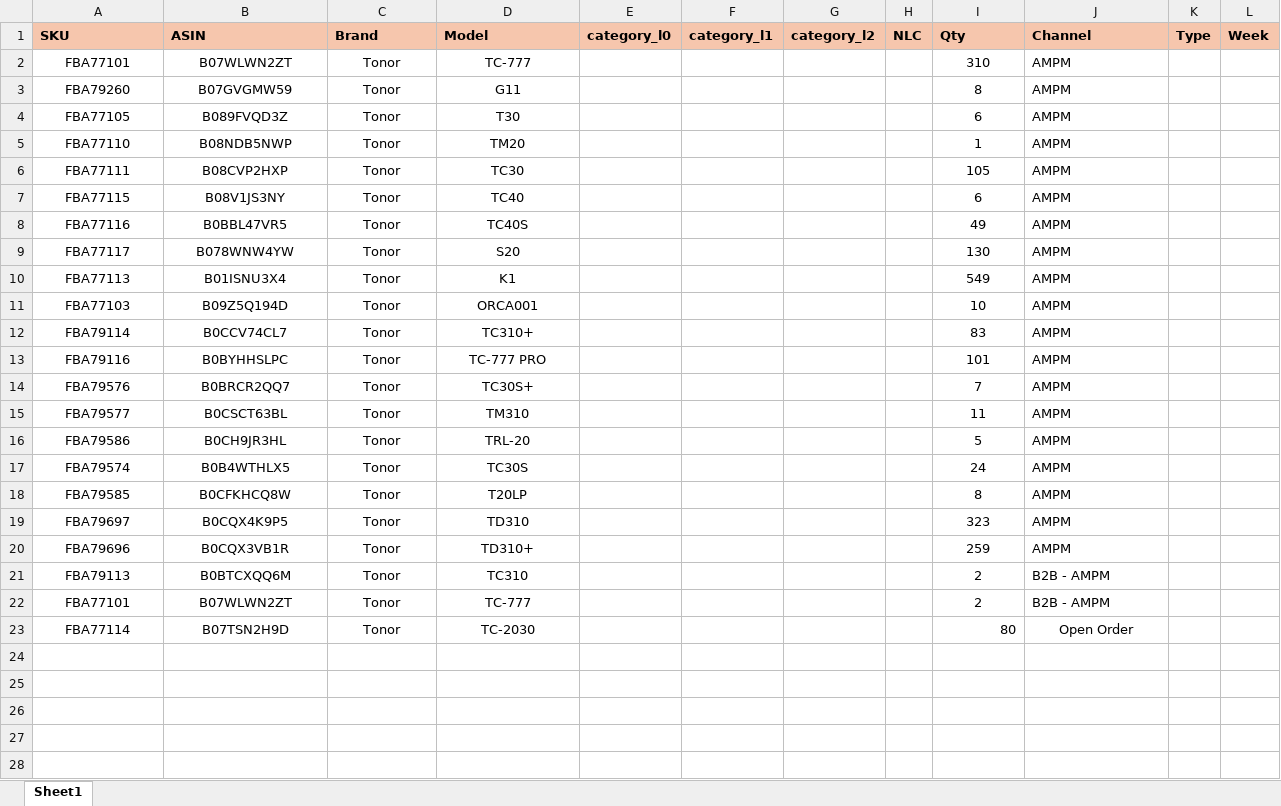
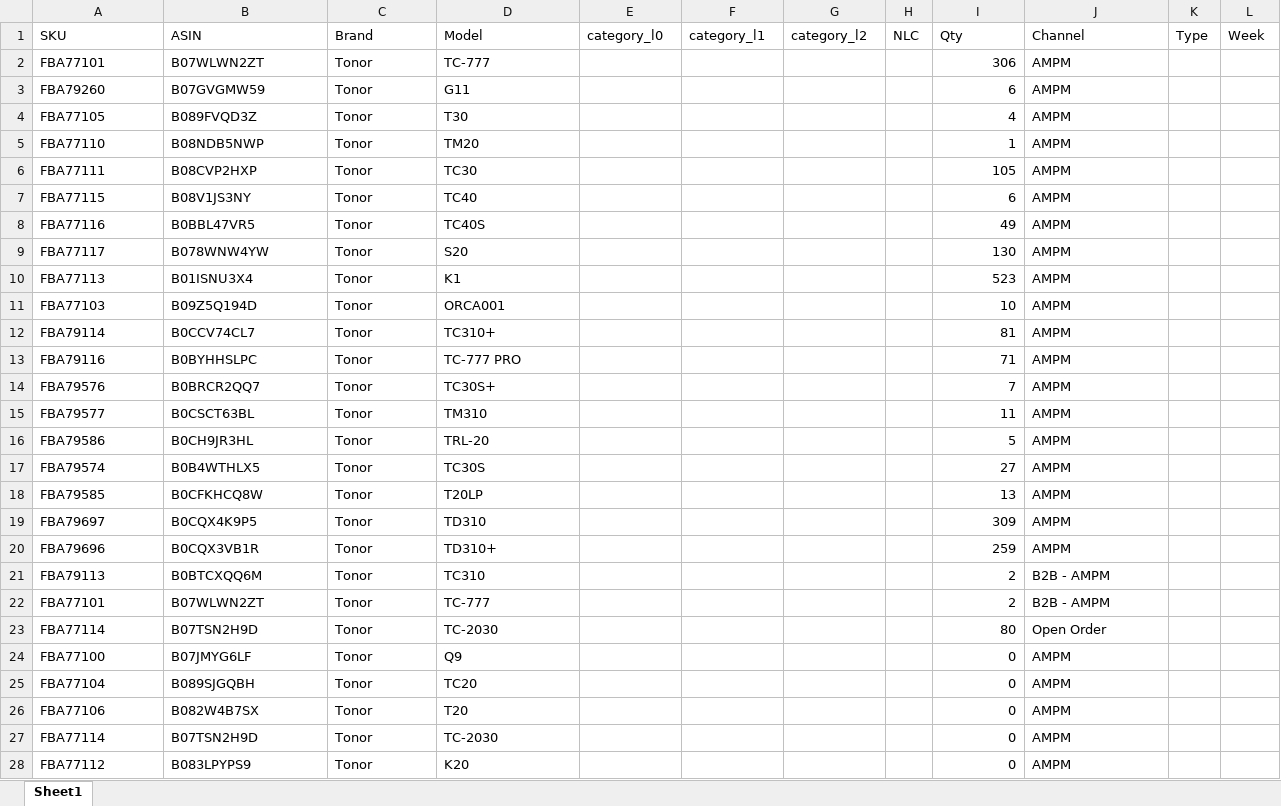
Before and after one commit to nitesh-lang/am-replenishment, an Excel workbook: data/input/Inventory_snapshot_tonor.xlsx, sheet Sheet1, drawn as a sheet; only a part is shown; values as stored, in another font and other column widths than the file's, no borders; conditional formats not drawn; the diff covers the shown part only; the diff names each change by its address in the sheet, - before the commit and + after, or states it on an @@ line.

```diff
--- a/data/input/Inventory_snapshot_tonor.xlsx (sheet Sheet1)
+++ b/data/input/Inventory_snapshot_tonor.xlsx (sheet Sheet1)
@@ A1:L1 fill: #F6C6AD → none, bold: on → off @@
-A2:D23 alignment: center
+A2:D23 alignment: left
-I2 (Qty): 310
+I2 (Qty): 306
-I2:I22 alignment: center
+I2:I22 alignment: right
-I3 (Qty): 8
+I3 (Qty): 6
-I4 (Qty): 6
+I4 (Qty): 4
-I10 (Qty): 549
+I10 (Qty): 523
-I12 (Qty): 83
+I12 (Qty): 81
-I13 (Qty): 101
+I13 (Qty): 71
-I17 (Qty): 24
+I17 (Qty): 27
-I18 (Qty): 8
+I18 (Qty): 13
-I19 (Qty): 323
+I19 (Qty): 309
-J23 alignment: center
+J23 alignment: left
+row 24: FBA77100 | B07JMYG6LF | Tonor | Q9 |  |  |  |  | 0 | AMPM
+row 25: FBA77104 | B089SJGQBH | Tonor | TC20 |  |  |  |  | 0 | AMPM
+row 26: FBA77106 | B082W4B7SX | Tonor | T20 |  |  |  |  | 0 | AMPM
+row 27: FBA77114 | B07TSN2H9D | Tonor | TC-2030 |  |  |  |  | 0 | AMPM
+row 28: FBA77112 | B083LPYPS9 | Tonor | K20 |  |  |  |  | 0 | AMPM
```
Also changed, not shown: 9 added rows elsewhere in this sheet, data/input/Inventory_snapshot_WM.xlsx, data/input/Inventory_snapshot_audio_array.xlsx, 3 other files.
